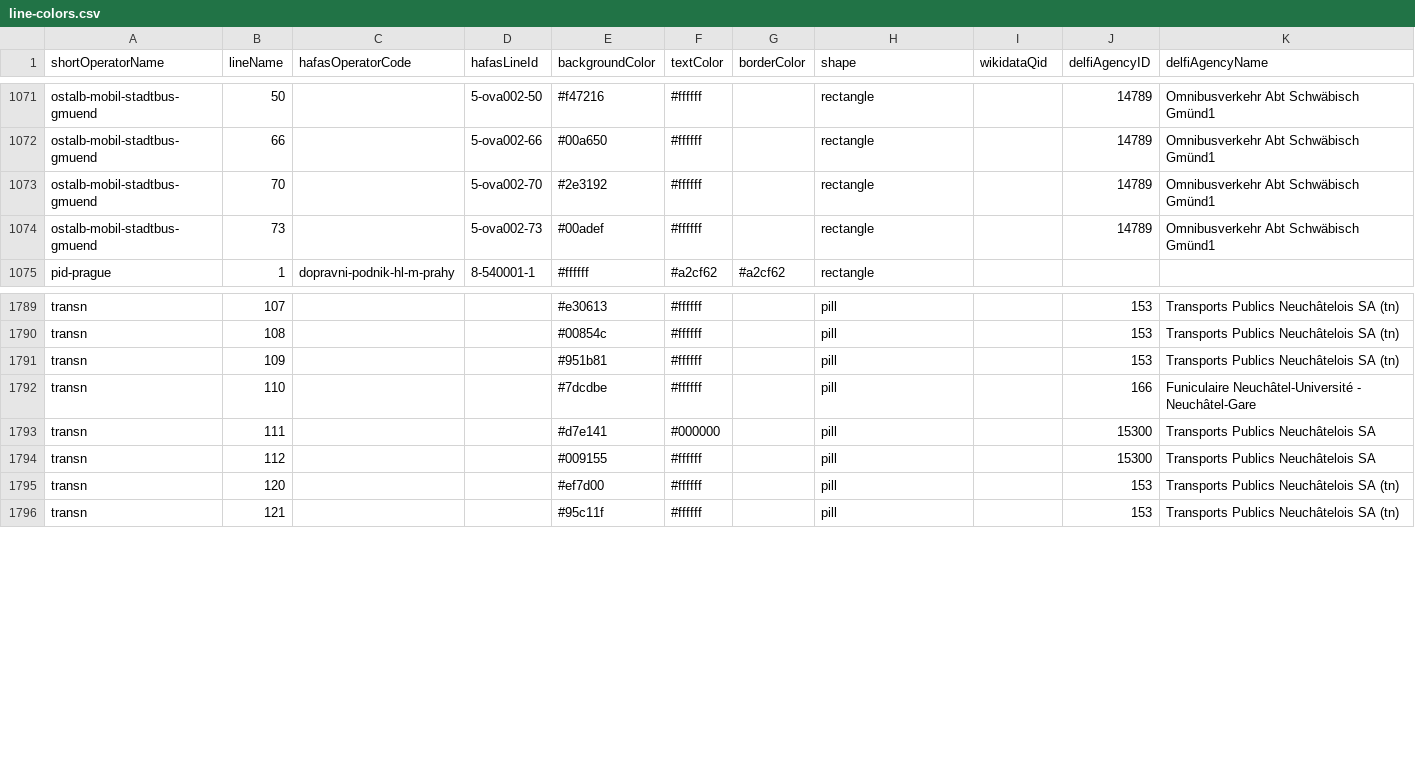
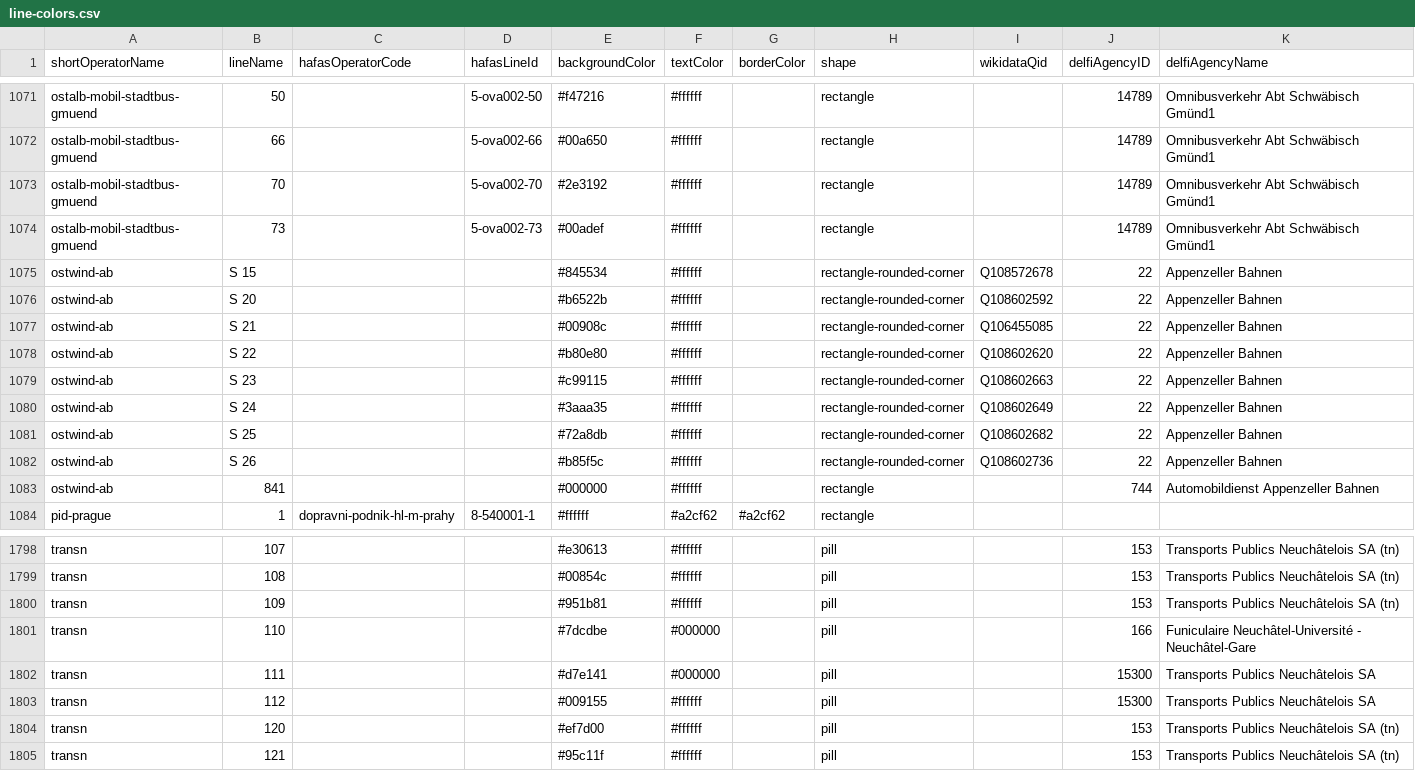
Before and after one commit to Traewelling/line-colors, a CSV file: line-colors.csv, drawn as a sheet; only a part is shown, gaps mark what is left out.

Commit message:
Appenzellerbahnen (#366)
* feat: add Appenzellerbahnen

* feat: add wikidata QIDs

* fix: fix text colour

```diff
--- a/line-colors.csv
+++ b/line-colors.csv
@@ -1074,2 +1074,11 @@ ostalb-mobil-stadtbus-gmuend,70,,5-ova002-70,#2e3192,#ffffff,,rectangle,,14789,O
 ostalb-mobil-stadtbus-gmuend,73,,5-ova002-73,#00adef,#ffffff,,rectangle,,14789,Omnibusverkehr Abt Schwäbisch Gmünd1
+ostwind-ab,S 15,,,#845534,#ffffff,,rectangle-rounded-corner,Q108572678,22,Appenzeller Bahnen
+ostwind-ab,S 20,,,#b6522b,#ffffff,,rectangle-rounded-corner,Q108602592,22,Appenzeller Bahnen
+ostwind-ab,S 21,,,#00908c,#ffffff,,rectangle-rounded-corner,Q106455085,22,Appenzeller Bahnen
+ostwind-ab,S 22,,,#b80e80,#ffffff,,rectangle-rounded-corner,Q108602620,22,Appenzeller Bahnen
+ostwind-ab,S 23,,,#c99115,#ffffff,,rectangle-rounded-corner,Q108602663,22,Appenzeller Bahnen
+ostwind-ab,S 24,,,#3aaa35,#ffffff,,rectangle-rounded-corner,Q108602649,22,Appenzeller Bahnen
+ostwind-ab,S 25,,,#72a8db,#ffffff,,rectangle-rounded-corner,Q108602682,22,Appenzeller Bahnen
+ostwind-ab,S 26,,,#b85f5c,#ffffff,,rectangle-rounded-corner,Q108602736,22,Appenzeller Bahnen
+ostwind-ab,841,,,#000000,#ffffff,,rectangle,,744,Automobildienst Appenzeller Bahnen
 pid-prague,1,dopravni-podnik-hl-m-prahy,8-540001-1,#ffffff,#a2cf62,#a2cf62,rectangle,,,
@@ -1791,3 +1800,3 @@ transn,108,,,#00854c,#ffffff,,pill,,153,Transports Publics Neuchâtelois SA (tn)
 transn,109,,,#951b81,#ffffff,,pill,,153,Transports Publics Neuchâtelois SA (tn)
-transn,110,,,#7dcdbe,#ffffff,,pill,,166,Funiculaire Neuchâtel-Université - Neuchâtel-Gare
+transn,110,,,#7dcdbe,#000000,,pill,,166,Funiculaire Neuchâtel-Université - Neuchâtel-Gare
 transn,111,,,#d7e141,#000000,,pill,,15300,Transports Publics Neuchâtelois SA
```
Also changed, not shown: 1 other file.
